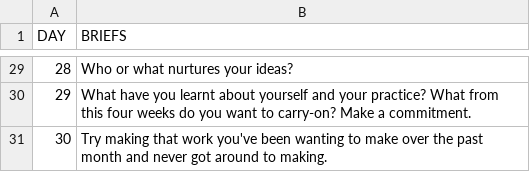
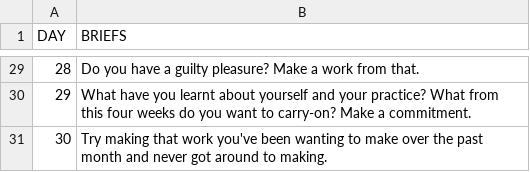
Before and after one commit to thirtyworks/30works, a CSV file: briefs.csv, drawn as a sheet; only a part is shown, gaps mark what is left out; the diff covers the shown part only.

Commit message:
add new briefs

```diff
--- a/briefs.csv
+++ b/briefs.csv
@@ -29,2 +29,2 @@
-28,Who or what nurtures your ideas?
+28,Do you have a guilty pleasure? Make a work from that.
 29,What have you learnt about yourself and your practice? What from this four weeks do you want to carry-on? Make a commitment.
```
Also changed, not shown: 26 edited cells elsewhere in this file.
